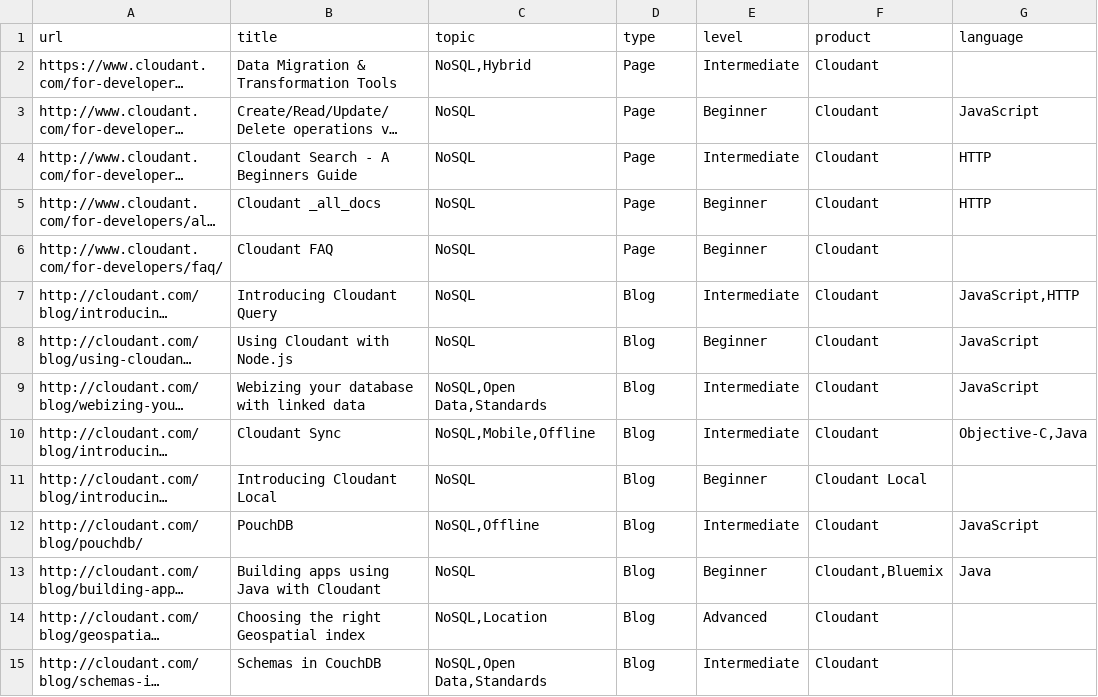
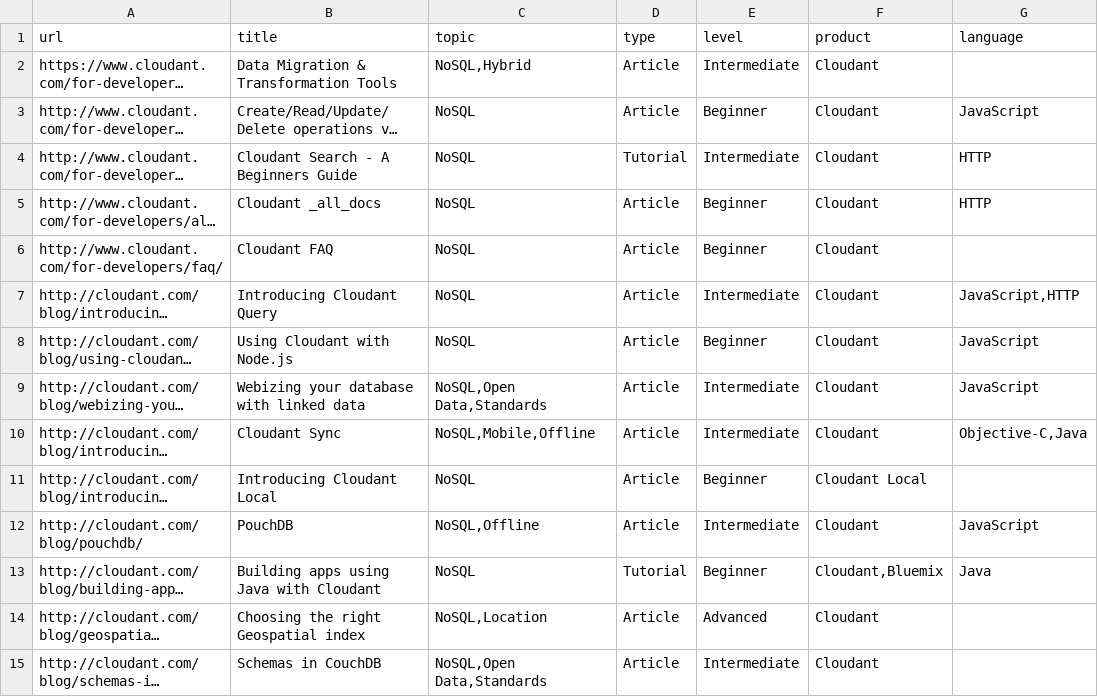
Before and after one commit to glynnbird/dw, a TSV file: raw.tsv, drawn as a sheet; only a part is shown; long unchanged cells end in …; the diff covers the shown part only; the diff names each change by its address in the sheet, - before the commit and + after, or states it on an @@ line.

```diff
--- a/raw.tsv
+++ b/raw.tsv
-D2:D3 (type): Page
+D2:D3 (type): Article
-D4 (type): Page
+D4 (type): Tutorial
-D5:D6 (type): Page
+D5:D6 (type): Article
-D7:D12 (type): Blog
+D7:D12 (type): Article
-D13 (type): Blog
+D13 (type): Tutorial
-D14:D15 (type): Blog
+D14:D15 (type): Article
```
Also changed, not shown: 31 edited cells elsewhere in this file, 2 other files.
